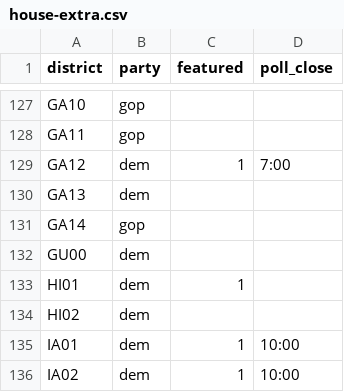
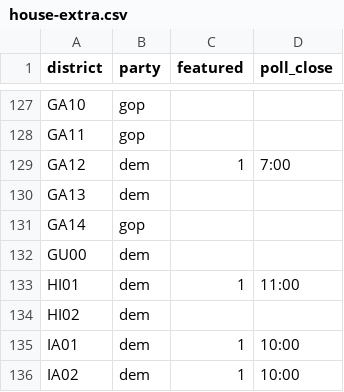
Before and after one commit to nprapps/elections14, a CSV file: data/house-extra.csv, drawn as a sheet; only a part is shown, gaps mark what is left out.

Commit message:
add hawaii poll close time, closes #292

```diff
--- a/data/house-extra.csv
+++ b/data/house-extra.csv
@@ -132,3 +132,3 @@ GA14,gop,,
 GU00,dem,,
-HI01,dem,1,
+HI01,dem,1,11:00
 HI02,dem,,
```
